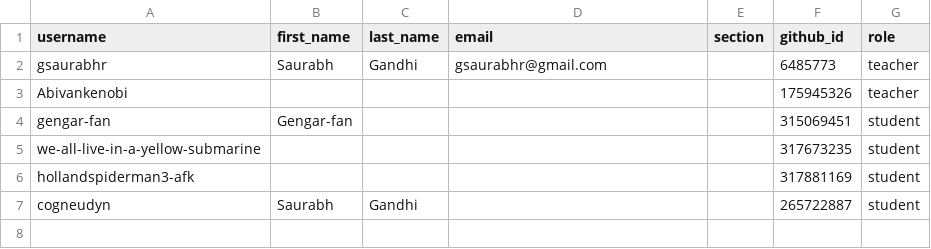
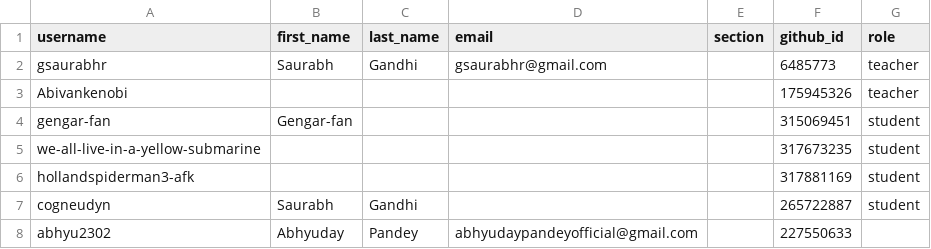
Before and after one commit to f2152026/classroom50, a CSV file: test-dd-classroom/roster.csv, drawn as a sheet; the diff names each change by its address in the sheet, - before the commit and + after, or states it on an @@ line.

Commit message:
[Classroom 50] Add student: test-dd-classroom/abhyu2302

```diff
--- a/test-dd-classroom/roster.csv
+++ b/test-dd-classroom/roster.csv
+row 8: abhyu2302 | Abhyuday | Pandey | abhyudaypandeyofficial@gmail.com |  | 227550633
```
